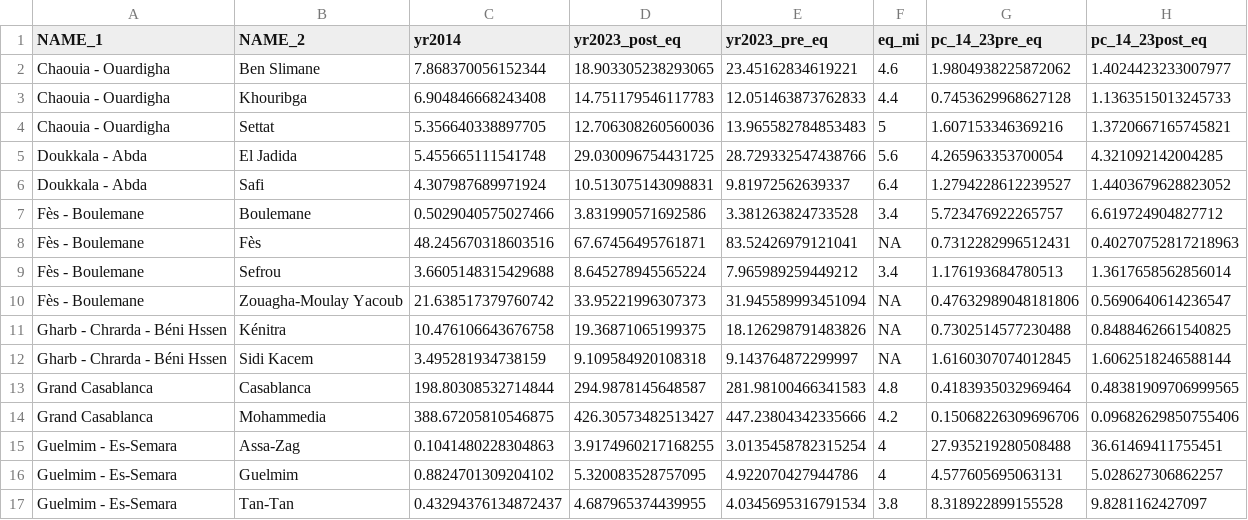
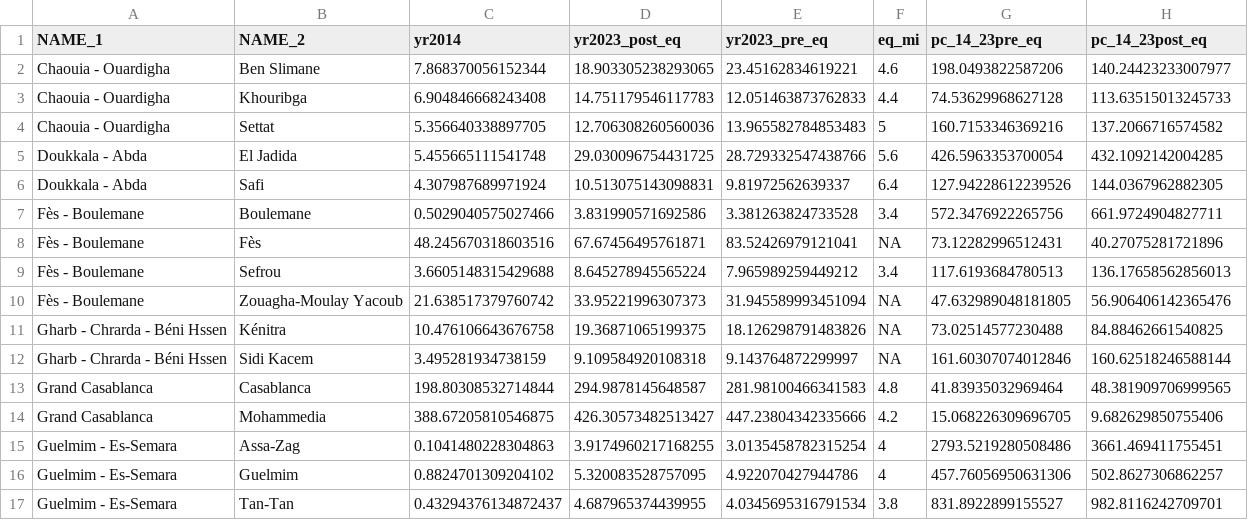
Before and after one commit to datapartnership/morocco-earthquake-impact, a CSV file: notebooks/ntl-analysis/tables/ntl_adm2_adm3/ntl_adm2.csv, drawn as a sheet; only a part is shown; the diff covers the shown part only.

```diff
--- a/notebooks/ntl-analysis/tables/ntl_adm2_adm3/ntl_adm2.csv
+++ b/notebooks/ntl-analysis/tables/ntl_adm2_adm3/ntl_adm2.csv
@@ -1,17 +1,17 @@
 NAME_1,NAME_2,yr2014,yr2023_post_eq,yr2023_pre_eq,eq_mi,pc_14_23pre_eq,pc_14_23post_eq
-Chaouia - Ouardigha,Ben Slimane,7.868370056152344,18.903305238293065,23.45162834619221,4.6,1.9804938225872062,1.4024423233007977
-Chaouia - Ouardigha,Khouribga,6.904846668243408,14.751179546117783,12.051463873762833,4.4,0.7453629968627128,1.1363515013245733
-Chaouia - Ouardigha,Settat,5.356640338897705,12.706308260560036,13.965582784853483,5,1.607153346369216,1.3720667165745821
-Doukkala - Abda,El Jadida,5.455665111541748,29.030096754431725,28.729332547438766,5.6,4.265963353700054,4.321092142004285
-Doukkala - Abda,Safi,4.307987689971924,10.513075143098831,9.81972562639337,6.4,1.2794228612239527,1.4403679628823052
-Fès - Boulemane,Boulemane,0.5029040575027466,3.831990571692586,3.381263824733528,3.4,5.723476922265757,6.619724904827712
-Fès - Boulemane,Fès,48.245670318603516,67.67456495761871,83.52426979121041,NA,0.7312282996512431,0.40270752817218963
-Fès - Boulemane,Sefrou,3.6605148315429688,8.645278945565224,7.965989259449212,3.4,1.176193684780513,1.3617658562856014
-Fès - Boulemane,Zouagha-Moulay Yacoub,21.638517379760742,33.95221996307373,31.945589993451094,NA,0.47632989048181806,0.5690640614236547
-Gharb - Chrarda - Béni Hssen,Kénitra,10.476106643676758,19.36871065199375,18.126298791483826,NA,0.7302514577230488,0.8488462661540825
-Gharb - Chrarda - Béni Hssen,Sidi Kacem,3.495281934738159,9.109584920108318,9.143764872299997,NA,1.6160307074012845,1.6062518246588144
-Grand Casablanca,Casablanca,198.80308532714844,294.9878145648587,281.98100466341583,4.8,0.4183935032969464,0.48381909706999565
-Grand Casablanca,Mohammedia,388.67205810546875,426.30573482513427,447.23804342335666,4.2,0.15068226309696706,0.09682629850755406
-Guelmim - Es-Semara,Assa-Zag,0.1041480228304863,3.9174960217168255,3.0135458782315254,4,27.935219280508488,36.61469411755451
-Guelmim - Es-Semara,Guelmim,0.8824701309204102,5.320083528757095,4.922070427944786,4,4.577605695063131,5.028627306862257
-Guelmim - Es-Semara,Tan-Tan,0.43294376134872437,4.687965374439955,4.0345695316791534,3.8,8.318922899155528,9.8281162427097
+Chaouia - Ouardigha,Ben Slimane,7.868370056152344,18.903305238293065,23.45162834619221,4.6,198.0493822587206,140.24423233007977
+Chaouia - Ouardigha,Khouribga,6.904846668243408,14.751179546117783,12.051463873762833,4.4,74.53629968627128,113.63515013245733
+Chaouia - Ouardigha,Settat,5.356640338897705,12.706308260560036,13.965582784853483,5,160.7153346369216,137.2066716574582
+Doukkala - Abda,El Jadida,5.455665111541748,29.030096754431725,28.729332547438766,5.6,426.5963353700054,432.1092142004285
+Doukkala - Abda,Safi,4.307987689971924,10.513075143098831,9.81972562639337,6.4,127.94228612239526,144.0367962882305
+Fès - Boulemane,Boulemane,0.5029040575027466,3.831990571692586,3.381263824733528,3.4,572.3476922265756,661.9724904827711
+Fès - Boulemane,Fès,48.245670318603516,67.67456495761871,83.52426979121041,NA,73.12282996512431,40.27075281721896
+Fès - Boulemane,Sefrou,3.6605148315429688,8.645278945565224,7.965989259449212,3.4,117.6193684780513,136.17658562856013
+Fès - Boulemane,Zouagha-Moulay Yacoub,21.638517379760742,33.95221996307373,31.945589993451094,NA,47.632989048181805,56.906406142365476
+Gharb - Chrarda - Béni Hssen,Kénitra,10.476106643676758,19.36871065199375,18.126298791483826,NA,73.02514577230488,84.88462661540825
+Gharb - Chrarda - Béni Hssen,Sidi Kacem,3.495281934738159,9.109584920108318,9.143764872299997,NA,161.60307074012846,160.62518246588144
+Grand Casablanca,Casablanca,198.80308532714844,294.9878145648587,281.98100466341583,4.8,41.83935032969464,48.381909706999565
+Grand Casablanca,Mohammedia,388.67205810546875,426.30573482513427,447.23804342335666,4.2,15.068226309696705,9.682629850755406
+Guelmim - Es-Semara,Assa-Zag,0.1041480228304863,3.9174960217168255,3.0135458782315254,4,2793.5219280508486,3661.469411755451
+Guelmim - Es-Semara,Guelmim,0.8824701309204102,5.320083528757095,4.922070427944786,4,457.76056950631306,502.8627306862257
+Guelmim - Es-Semara,Tan-Tan,0.43294376134872437,4.687965374439955,4.0345695316791534,3.8,831.8922899155527,982.8116242709701
```
Also changed, not shown: 76 edited cells elsewhere in this file, notebooks/ntl-analysis/tables/ntl_adm2_adm3/ntl_adm3.csv, 10 other files.
